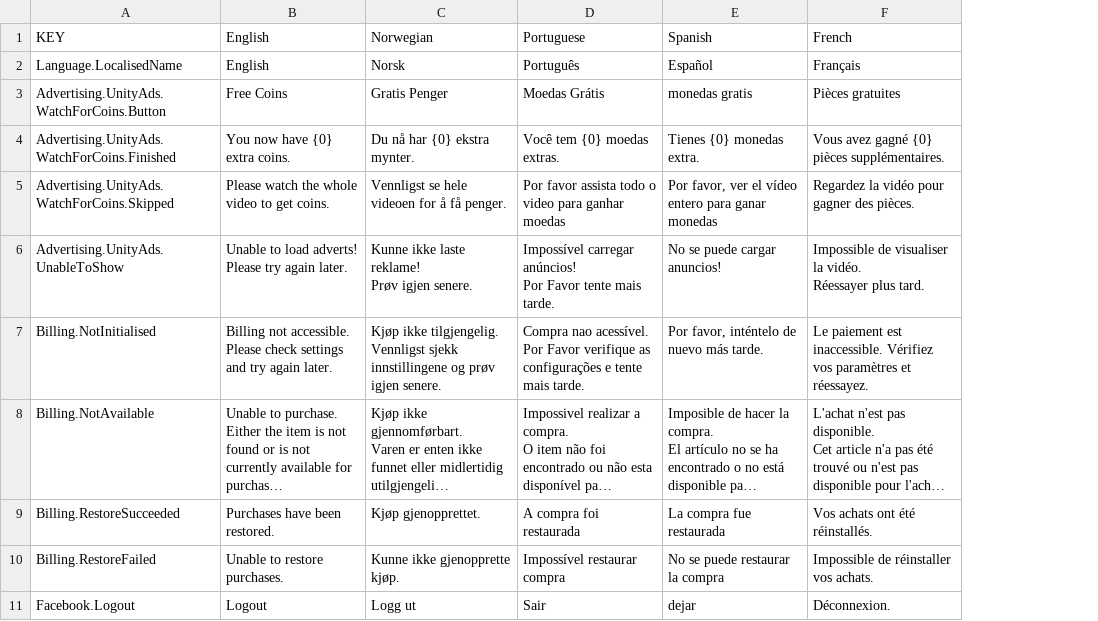
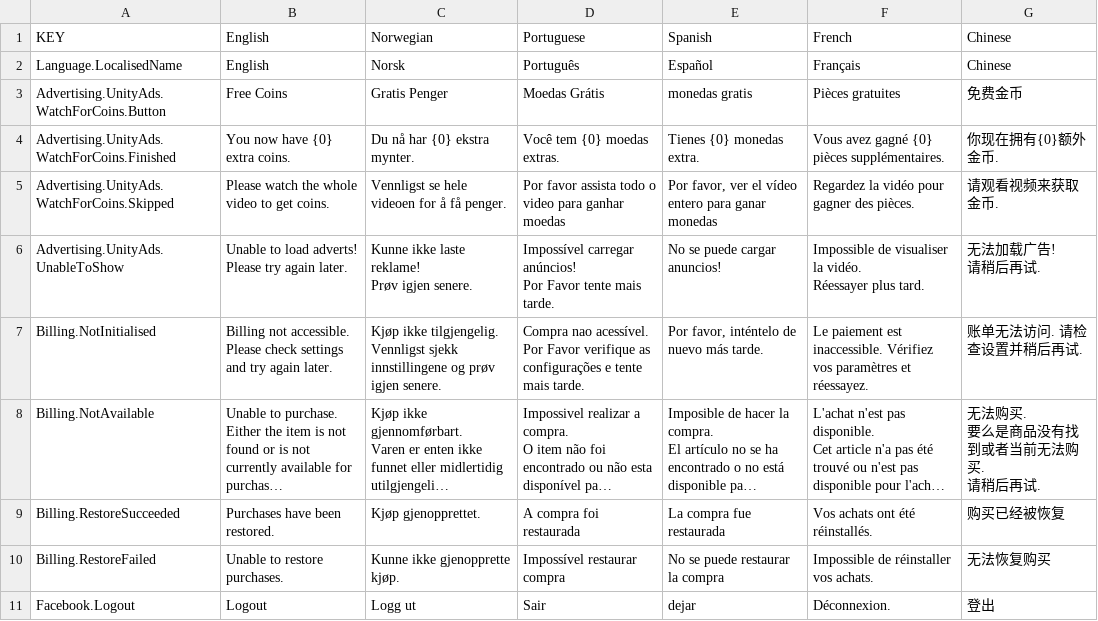
Before and after one commit to FlipWebApps/GameFramework, a CSV file: Resources/Default/Localisation.csv, drawn as a sheet; only a part is shown; long unchanged cells end in …; ↵ is a line break in a cell; the diff names each change by its address in the sheet, - before the commit and + after, or states it on an @@ line.

Commit message:
Localisation: Added Chinese translation courtesy of luochuanyuewu.

```diff
--- a/Resources/Default/Localisation.csv
+++ b/Resources/Default/Localisation.csv
+column G, rows 1-11: Chinese | Chinese | 免费金币 | 你现在拥有{0}额外金币. | 请观看视频来获取金币. | 无法加载广告! ↵ 请稍后再试. | 账单无法访问. 请检查设置并稍后再试. | 无法购买. ↵ 要么是商品没有找到或者当前无法购买. ↵ 请稍后再试. | 购买已经被恢复 | 无法恢复购买 | 登出
```
